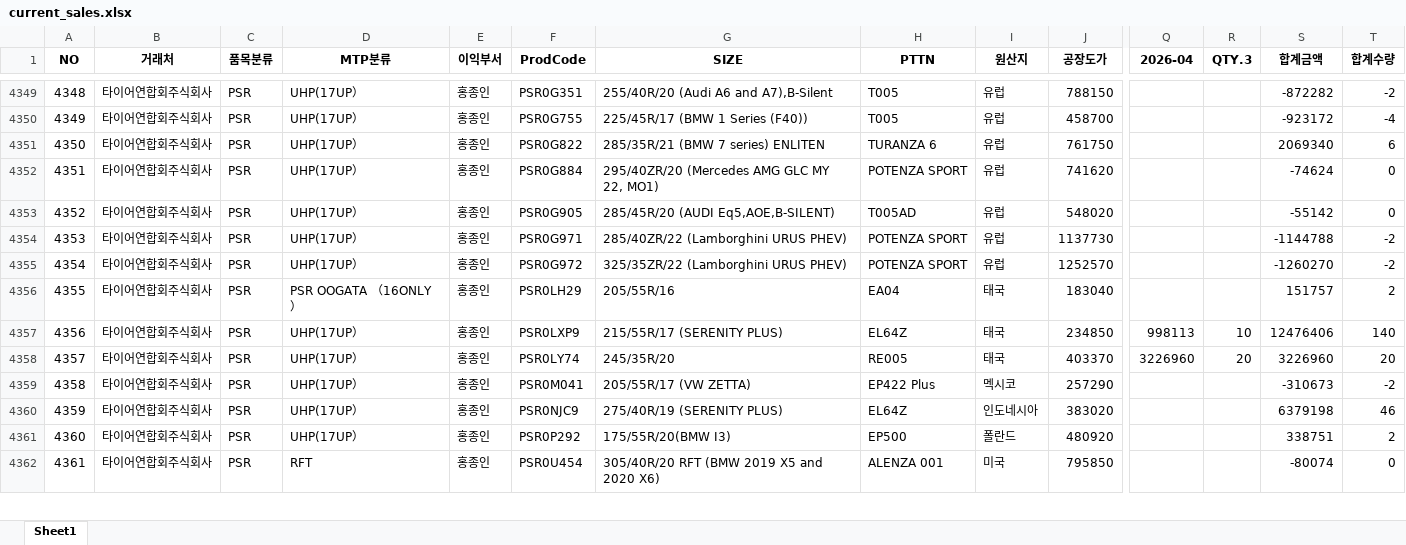
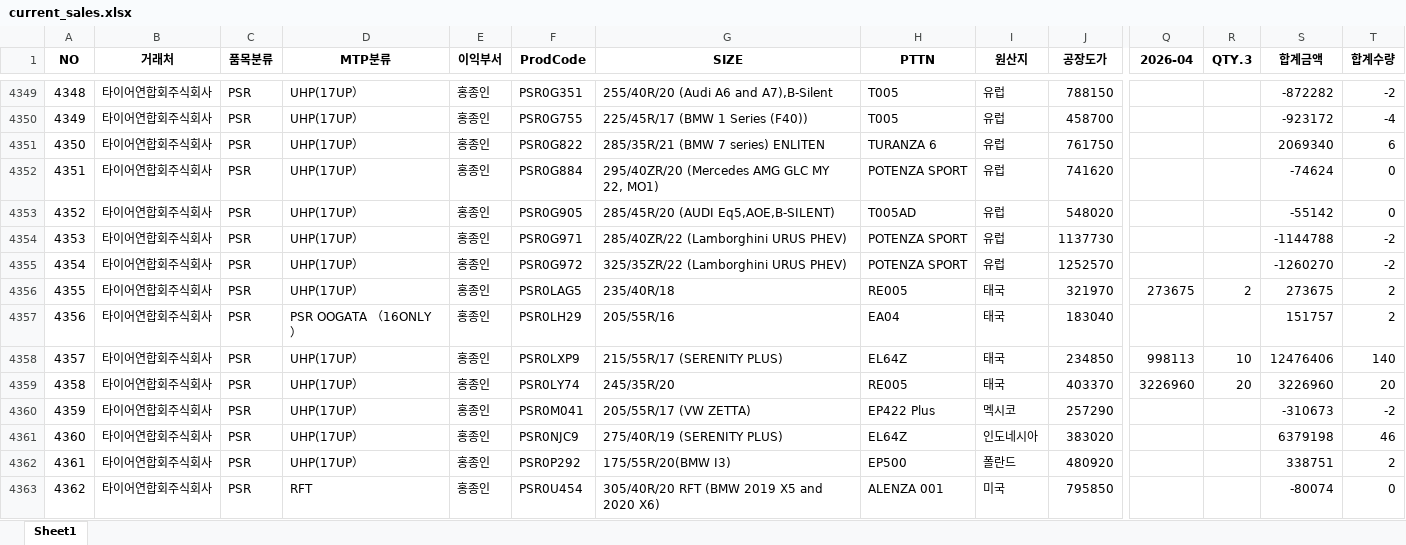
Before and after one commit to jeongkihyun25-arch/sales, an Excel workbook: current_sales.xlsx, sheet Sheet1, drawn as a sheet; only a part is shown, gaps mark what is left out; values as stored, in another font and other column widths than the file's, no borders; addresses are those after the commit; rows hold the shown columns only; the diff covers the shown part only; the diff names each change by its address in the sheet, - before the commit and + after, or states it on an @@ line.

```diff
--- a/current_sales.xlsx (sheet Sheet1)
+++ b/current_sales.xlsx (sheet Sheet1)
+row 4356: 4355 | 타이어연합회주식회사 | PSR | UHP(17UP） | 홍종인 | PSR0LAG5 | 235/40R/18 | RE005 | 태국 | 321970 | 273675 | 2 | 273675 | 2
@@ column A (NO) renumbered from row 4357 down @@
```
Also changed, not shown: 2 added rows and 20 edited cells elsewhere in this sheet.
